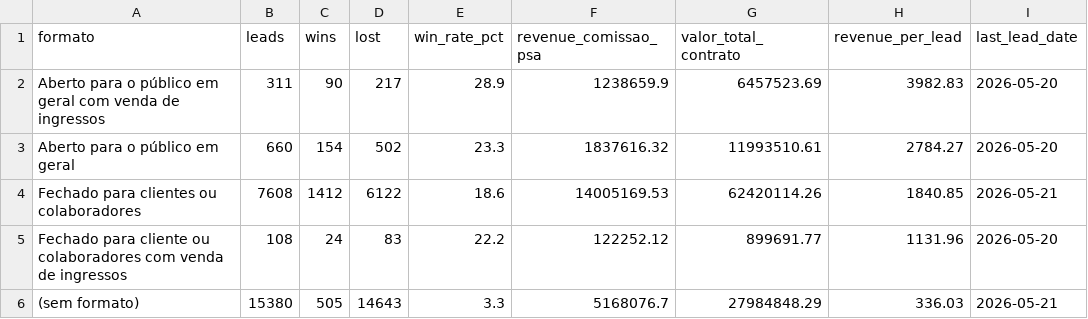
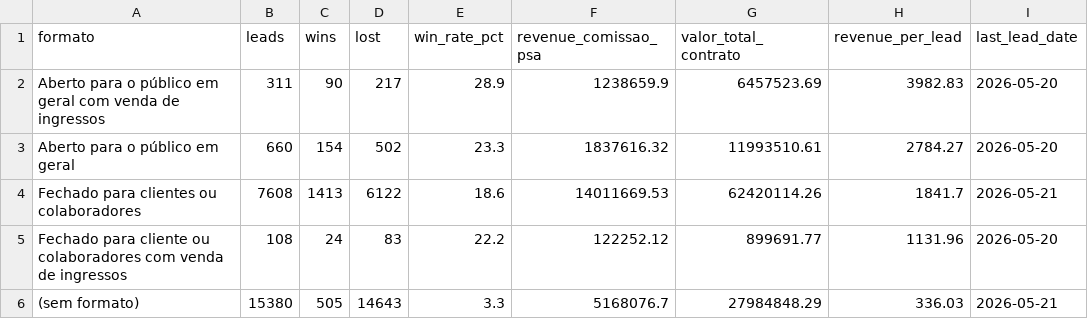
Before and after one commit to marciospagnolo-stack/ps4-b2b-y8j2nq, a CSV file: by_formato.csv, drawn as a sheet; only a part is shown; the diff names each change by its address in the sheet, - before the commit and + after, or states it on an @@ line.

```diff
--- a/by_formato.csv
+++ b/by_formato.csv
-C4 (wins): 1412
+C4 (wins): 1413
-F4 (revenue_comissao_psa): 14005169.53
+F4 (revenue_comissao_psa): 14011669.53
-H4 (revenue_per_lead): 1840.85
+H4 (revenue_per_lead): 1841.7
```
Also changed, not shown: by_cargo_decisor.csv, by_month.csv, 4 other files.
